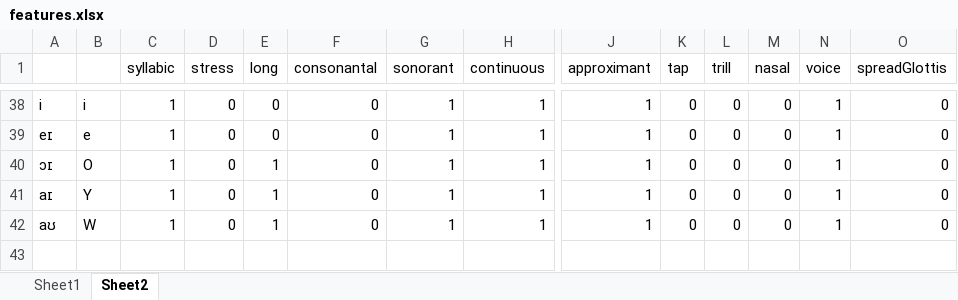
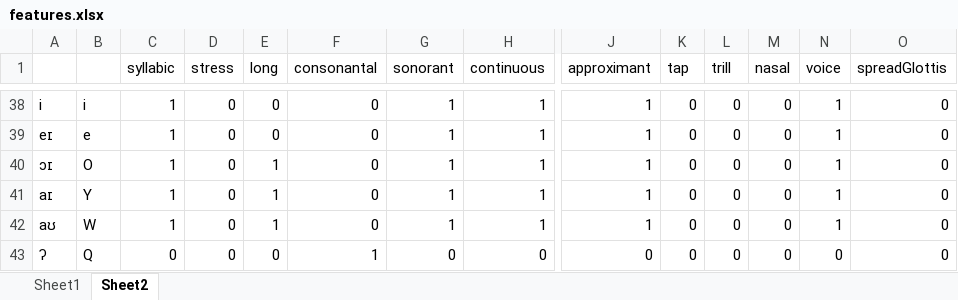
Before and after one commit to clairemoorecantwell/GSR_Learning, an Excel workbook: Combo/features.xlsx, sheet Sheet2, drawn as a sheet; only a part is shown, gaps mark what is left out; values as stored, in another font and other column widths than the file's, no borders; rows hold the shown columns only; the diff names each change by its address in the sheet, - before the commit and + after, or states it on an @@ line.

```diff
--- a/Combo/features.xlsx (sheet Sheet2)
+++ b/Combo/features.xlsx (sheet Sheet2)
+row 43: ʔ | Q | 0 | 0 | 0 | 1 | 0 | 0 | 0 | 0 | 0 | 0 | 0 | 0
```
Also changed, not shown: 12 other files.
